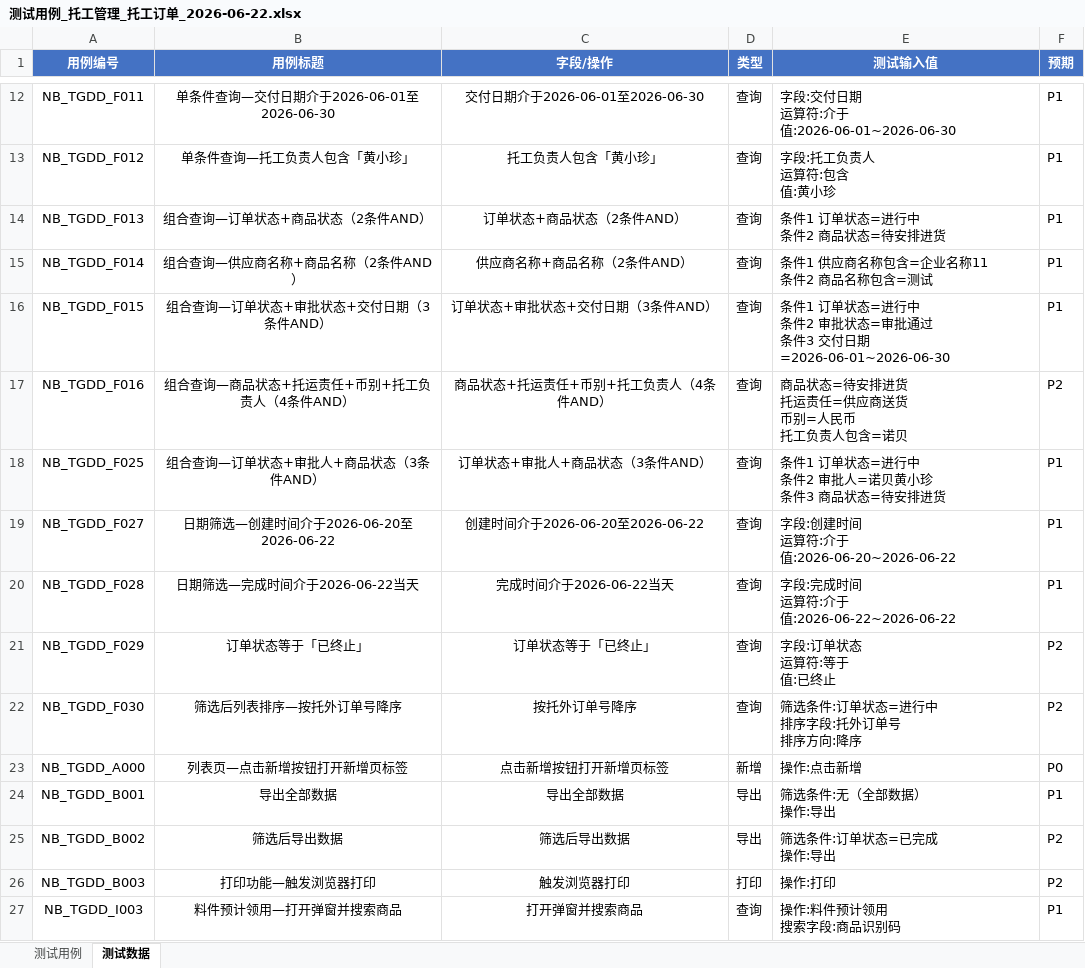
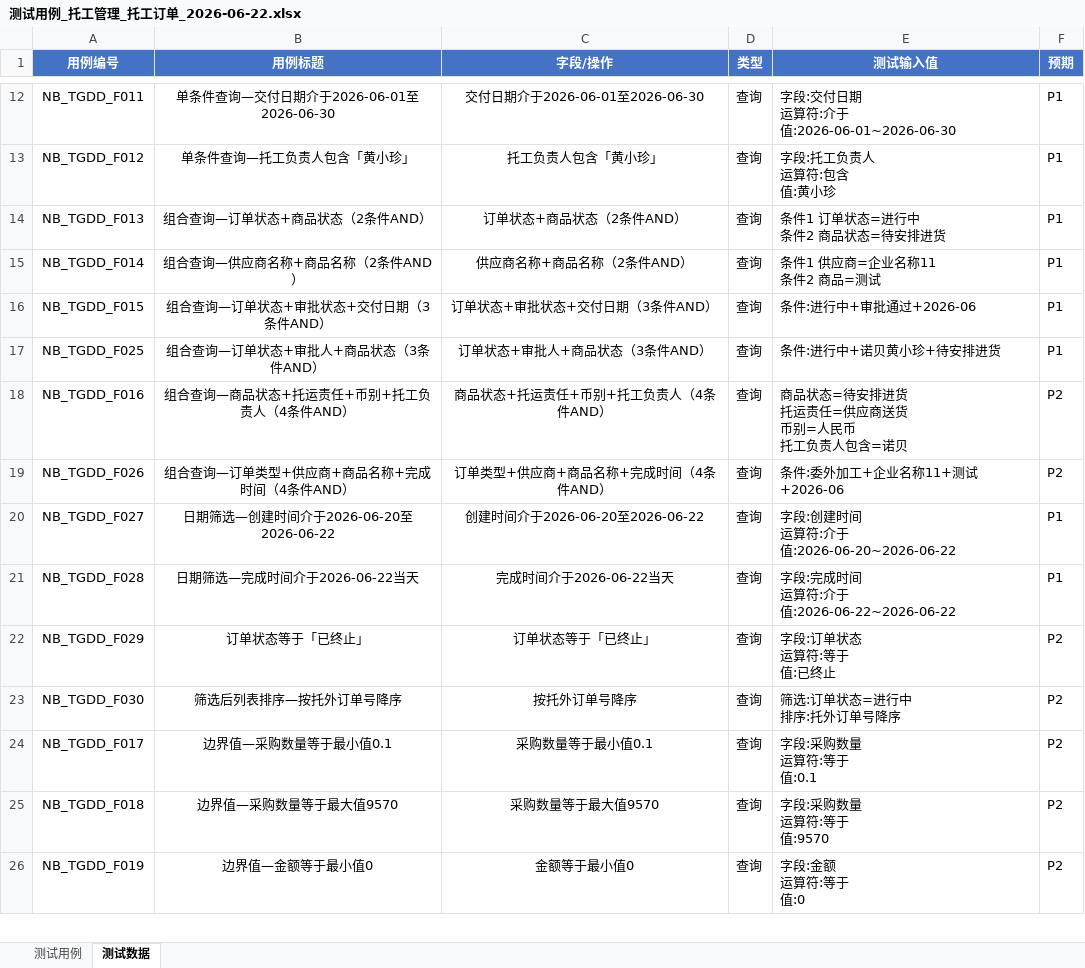
Before and after one commit to hooplus1ce/TestAgent, an Excel workbook: 测试用例_托工管理_托工订单_2026-06-22.xlsx, sheet 测试数据, drawn as a sheet; only a part is shown, gaps mark what is left out; the shorter side is filled out with more unchanged rows; values as stored, in another font and other column widths than the file's, no borders; removed rows and columns are numbered as before the commit, all else as after; ↵ is a line break in a cell; the diff covers the shown part only; the diff names each change by its address in the sheet, - before the commit and + after, or states it on an @@ line.

```diff
--- a/测试用例_托工管理_托工订单_2026-06-22.xlsx (sheet 测试数据)
+++ b/测试用例_托工管理_托工订单_2026-06-22.xlsx (sheet 测试数据)
-E15 (测试输入值): 条件1 供应商名称包含=企业名称11 ↵ 条件2 商品名称包含=测试
+E15 (测试输入值): 条件1 供应商=企业名称11 ↵ 条件2 商品=测试
-E16 (测试输入值): 条件1 订单状态=进行中 ↵ 条件2 审批状态=审批通过 ↵ 条件3 交付日期=2026-06-01~2026-06-30
+E16 (测试输入值): 条件:进行中+审批通过+2026-06
+row 17: NB_TGDD_F025 | 组合查询—订单状态+审批人+商品状态（3条件AND） | 订单状态+审批人+商品状态（3条件AND） | 查询 | 条件:进行中+诺贝黄小珍+待安排进货 | P1
-row 18: NB_TGDD_F025 | 组合查询—订单状态+审批人+商品状态（3条件AND） | 订单状态+审批人+商品状态（3条件AND） | 查询 | 条件1 订单状态=进行中 ↵ 条件2 审批人=诺贝黄小珍 ↵ 条件3 商品状态=待安排进货 | P1
+row 19: NB_TGDD_F026 | 组合查询—订单类型+供应商+商品名称+完成时间（4条件AND） | 订单类型+供应商+商品名称+完成时间（4条件AND） | 查询 | 条件:委外加工+企业名称11+测试+2026-06 | P2
-E23 (测试输入值): 筛选条件:订单状态=进行中 ↵ 排序字段:托外订单号 ↵ 排序方向:降序
+E23 (测试输入值): 筛选:订单状态=进行中 ↵ 排序:托外订单号降序
@@ row 23 moved to row 32: NB_TGDD_A000 @@
-row 24: NB_TGDD_B001 | 导出全部数据 | 导出全部数据 | 导出 | 筛选条件:无（全部数据） ↵ 操作:导出 | P1
-row 25: NB_TGDD_B002 | 筛选后导出数据 | 筛选后导出数据 | 导出 | 筛选条件:订单状态=已完成 ↵ 操作:导出 | P2
@@ row 26 moved to row 35: NB_TGDD_B003 @@
-row 27: NB_TGDD_I003 | 料件预计领用—打开弹窗并搜索商品 | 打开弹窗并搜索商品 | 查询 | 操作:料件预计领用 ↵ 搜索字段:商品识别码 | P1
```
Also changed, not shown: 15 added rows, 13 removed rows, 6 moved rows and 7 edited cells elsewhere in this sheet, sheet 测试用例.
